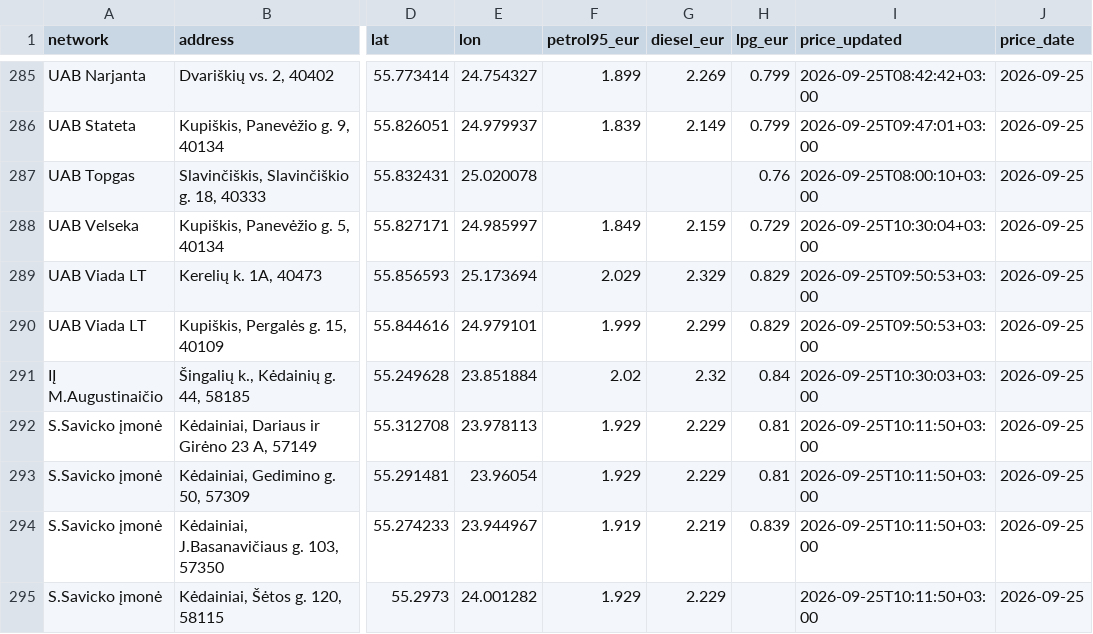
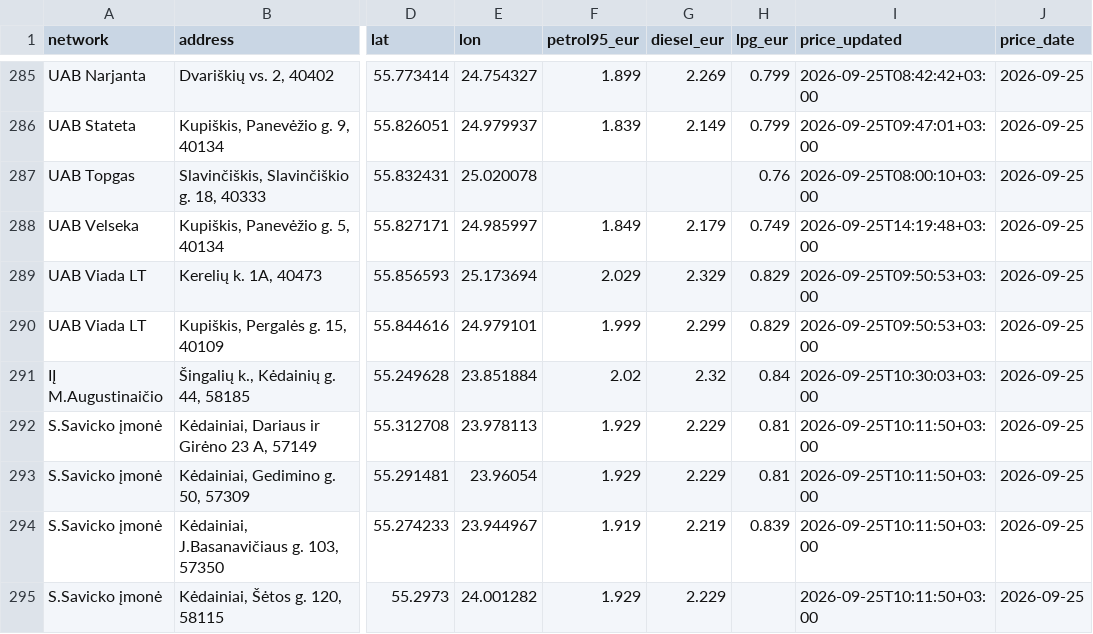
Before and after one commit to linciuz/Kuro-kainos-Lietuvoje, a CSV file: api/prices.csv, drawn as a sheet; only a part is shown, gaps mark what is left out; the diff names each change by its address in the sheet, - before the commit and + after, or states it on an @@ line.

```diff
--- a/api/prices.csv
+++ b/api/prices.csv
-G288 (diesel_eur): 2.159
+G288 (diesel_eur): 2.179
-H288 (lpg_eur): 0.729
+H288 (lpg_eur): 0.749
-I288 (price_updated): 2026-09-25T10:30:04+03:00
+I288 (price_updated): 2026-09-25T14:19:48+03:00
```
Also changed, not shown: 14 other files.
